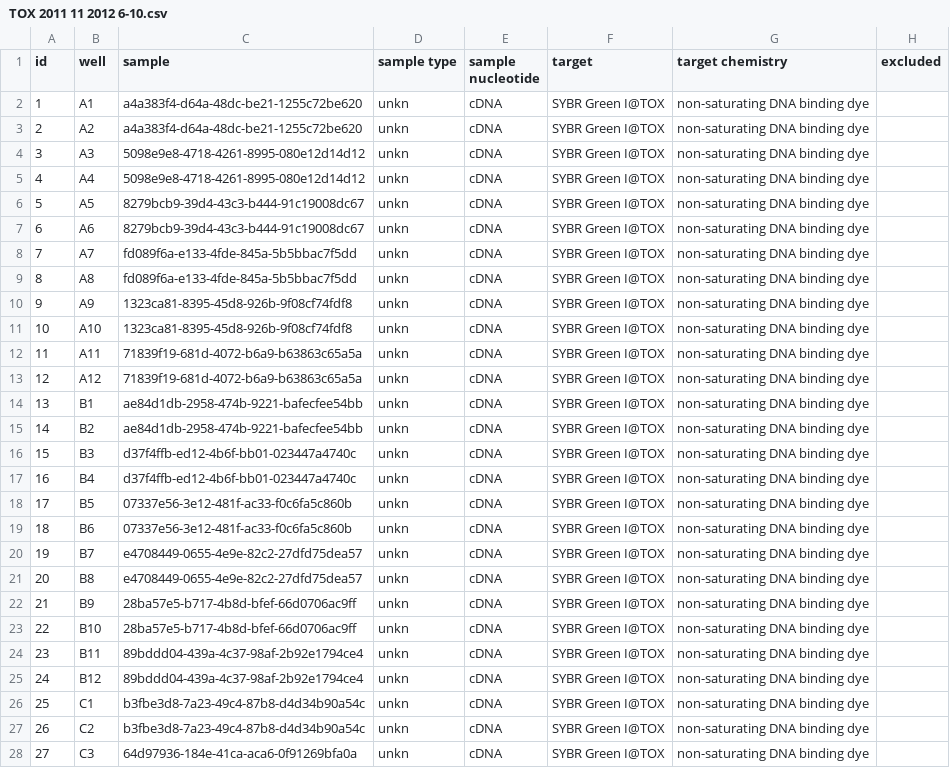
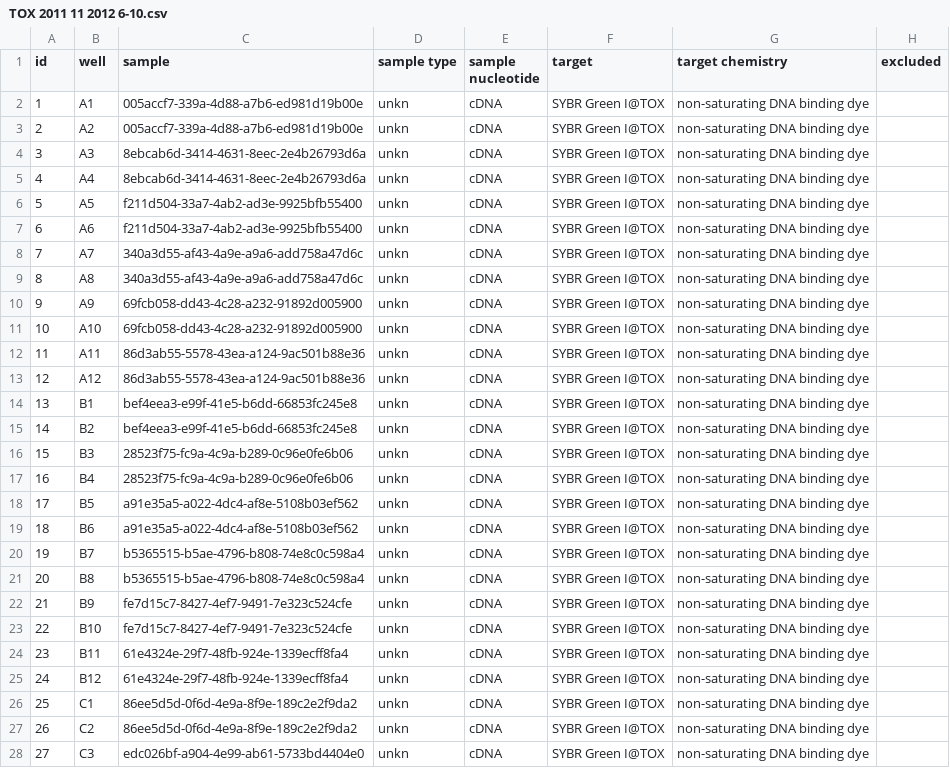
Before and after one commit to jasminebaclig/ptarmigan-telomere-analysis-complete, a CSV file: indiv_effic_files/TOX 2011 11 2012 6-10.csv, drawn as a sheet; only a part is shown; the diff covers the shown part only; the diff names each change by its address in the sheet, - before the commit and + after, or states it on an @@ line.

Commit message:
Reruns script with excluded GB data

```diff
--- a/indiv_effic_files/TOX 2011 11 2012 6-10.csv
+++ b/indiv_effic_files/TOX 2011 11 2012 6-10.csv
-C2:C3 (sample): a4a383f4-d64a-48dc-be21-1255c72be620
+C2:C3 (sample): 005accf7-339a-4d88-a7b6-ed981d19b00e
-C4:C5 (sample): 5098e9e8-4718-4261-8995-080e12d14d12
+C4:C5 (sample): 8ebcab6d-3414-4631-8eec-2e4b26793d6a
-C6:C7 (sample): 8279bcb9-39d4-43c3-b444-91c19008dc67
+C6:C7 (sample): f211d504-33a7-4ab2-ad3e-9925bfb55400
-C8:C9 (sample): fd089f6a-e133-4fde-845a-5b5bbac7f5dd
+C8:C9 (sample): 340a3d55-af43-4a9e-a9a6-add758a47d6c
-C10:C11 (sample): 1323ca81-8395-45d8-926b-9f08cf74fdf8
+C10:C11 (sample): 69fcb058-dd43-4c28-a232-91892d005900
-C12:C13 (sample): 71839f19-681d-4072-b6a9-b63863c65a5a
+C12:C13 (sample): 86d3ab55-5578-43ea-a124-9ac501b88e36
-C14:C15 (sample): ae84d1db-2958-474b-9221-bafecfee54bb
+C14:C15 (sample): bef4eea3-e99f-41e5-b6dd-66853fc245e8
-C16:C17 (sample): d37f4ffb-ed12-4b6f-bb01-023447a4740c
+C16:C17 (sample): 28523f75-fc9a-4c9a-b289-0c96e0fe6b06
-C18:C19 (sample): 07337e56-3e12-481f-ac33-f0c6fa5c860b
+C18:C19 (sample): a91e35a5-a022-4dc4-af8e-5108b03ef562
-C20:C21 (sample): e4708449-0655-4e9e-82c2-27dfd75dea57
+C20:C21 (sample): b5365515-b5ae-4796-b808-74e8c0c598a4
-C22:C23 (sample): 28ba57e5-b717-4b8d-bfef-66d0706ac9ff
+C22:C23 (sample): fe7d15c7-8427-4ef7-9491-7e323c524cfe
-C24:C25 (sample): 89bddd04-439a-4c37-98af-2b92e1794ce4
+C24:C25 (sample): 61e4324e-29f7-48fb-924e-1339ecff8fa4
-C26:C27 (sample): b3fbe3d8-7a23-49c4-87b8-d4d34b90a54c
+C26:C27 (sample): 86ee5d5d-0f6d-4e9a-8f9e-189c2e2f9da2
-C28 (sample): 64d97936-184e-41ca-aca6-0f91269bfa0a
+C28 (sample): edc026bf-a904-4e99-ab61-5733bd4404e0
```
Also changed, not shown: 69 edited cells elsewhere in this file, 5 other files.
